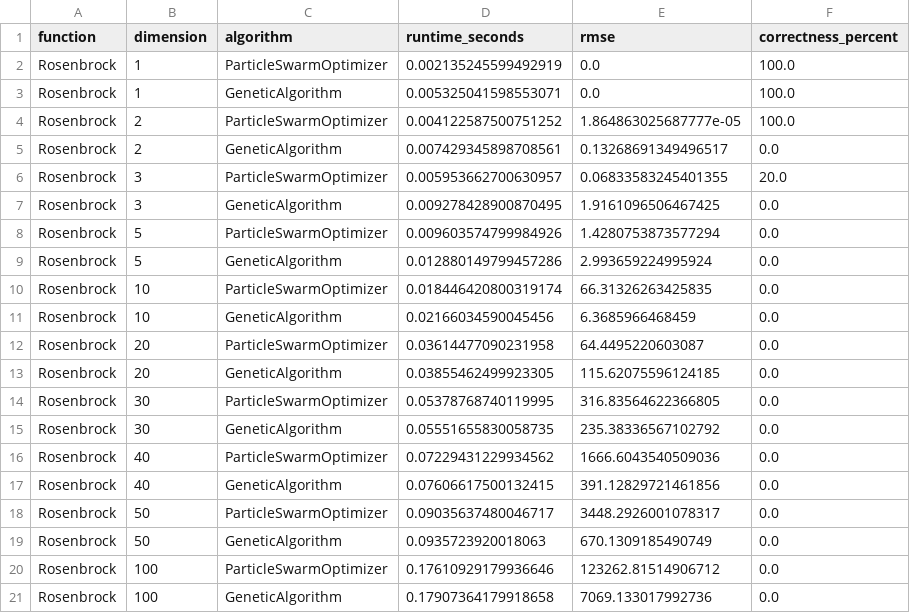
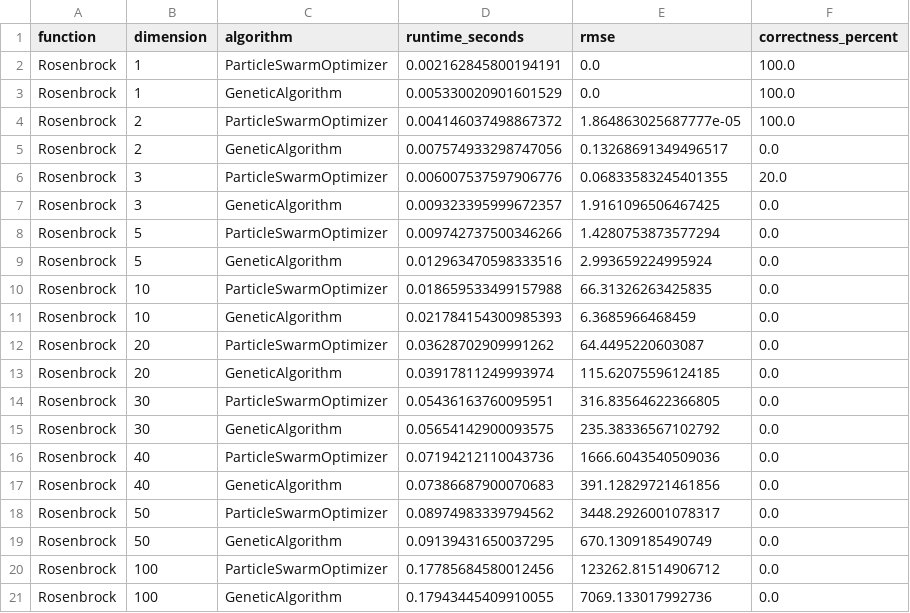
Before and after one commit to portg1/PSO_GA_OOP, a CSV file: results/rosenbrock_results.csv, drawn as a sheet.

```diff
--- a/results/rosenbrock_results.csv
+++ b/results/rosenbrock_results.csv
@@ -1,21 +1,21 @@
 function,dimension,algorithm,runtime_seconds,rmse,correctness_percent
-Rosenbrock,1,ParticleSwarmOptimizer,0.002135245599492919,0.0,100.0
-Rosenbrock,1,GeneticAlgorithm,0.005325041598553071,0.0,100.0
-Rosenbrock,2,ParticleSwarmOptimizer,0.004122587500751252,1.864863025687777e-05,100.0
-Rosenbrock,2,GeneticAlgorithm,0.007429345898708561,0.13268691349496517,0.0
-Rosenbrock,3,ParticleSwarmOptimizer,0.005953662700630957,0.06833583245401355,20.0
-Rosenbrock,3,GeneticAlgorithm,0.009278428900870495,1.9161096506467425,0.0
-Rosenbrock,5,ParticleSwarmOptimizer,0.009603574799984926,1.4280753873577294,0.0
-Rosenbrock,5,GeneticAlgorithm,0.012880149799457286,2.993659224995924,0.0
-Rosenbrock,10,ParticleSwarmOptimizer,0.018446420800319174,66.31326263425835,0.0
-Rosenbrock,10,GeneticAlgorithm,0.02166034590045456,6.3685966468459,0.0
-Rosenbrock,20,ParticleSwarmOptimizer,0.03614477090231958,64.4495220603087,0.0
-Rosenbrock,20,GeneticAlgorithm,0.03855462499923305,115.62075596124185,0.0
-Rosenbrock,30,ParticleSwarmOptimizer,0.05378768740119995,316.83564622366805,0.0
-Rosenbrock,30,GeneticAlgorithm,0.05551655830058735,235.38336567102792,0.0
-Rosenbrock,40,ParticleSwarmOptimizer,0.07229431229934562,1666.6043540509036,0.0
-Rosenbrock,40,GeneticAlgorithm,0.07606617500132415,391.12829721461856,0.0
-Rosenbrock,50,ParticleSwarmOptimizer,0.09035637480046717,3448.2926001078317,0.0
-Rosenbrock,50,GeneticAlgorithm,0.0935723920018063,670.1309185490749,0.0
-Rosenbrock,100,ParticleSwarmOptimizer,0.17610929179936646,123262.81514906712,0.0
-Rosenbrock,100,GeneticAlgorithm,0.17907364179918658,7069.133017992736,0.0
+Rosenbrock,1,ParticleSwarmOptimizer,0.002162845800194191,0.0,100.0
+Rosenbrock,1,GeneticAlgorithm,0.005330020901601529,0.0,100.0
+Rosenbrock,2,ParticleSwarmOptimizer,0.004146037498867372,1.864863025687777e-05,100.0
+Rosenbrock,2,GeneticAlgorithm,0.007574933298747056,0.13268691349496517,0.0
+Rosenbrock,3,ParticleSwarmOptimizer,0.006007537597906776,0.06833583245401355,20.0
+Rosenbrock,3,GeneticAlgorithm,0.009323395999672357,1.9161096506467425,0.0
+Rosenbrock,5,ParticleSwarmOptimizer,0.009742737500346266,1.4280753873577294,0.0
+Rosenbrock,5,GeneticAlgorithm,0.012963470598333516,2.993659224995924,0.0
+Rosenbrock,10,ParticleSwarmOptimizer,0.018659533499157988,66.31326263425835,0.0
+Rosenbrock,10,GeneticAlgorithm,0.021784154300985393,6.3685966468459,0.0
+Rosenbrock,20,ParticleSwarmOptimizer,0.03628702909991262,64.4495220603087,0.0
+Rosenbrock,20,GeneticAlgorithm,0.03917811249993974,115.62075596124185,0.0
+Rosenbrock,30,ParticleSwarmOptimizer,0.05436163760095951,316.83564622366805,0.0
+Rosenbrock,30,GeneticAlgorithm,0.05654142900093575,235.38336567102792,0.0
+Rosenbrock,40,ParticleSwarmOptimizer,0.07194212110043736,1666.6043540509036,0.0
+Rosenbrock,40,GeneticAlgorithm,0.07386687900070683,391.12829721461856,0.0
+Rosenbrock,50,ParticleSwarmOptimizer,0.08974983339794562,3448.2926001078317,0.0
+Rosenbrock,50,GeneticAlgorithm,0.09139431650037295,670.1309185490749,0.0
+Rosenbrock,100,ParticleSwarmOptimizer,0.17785684580012456,123262.81514906712,0.0
+Rosenbrock,100,GeneticAlgorithm,0.17943445409910055,7069.133017992736,0.0
```
Also changed, not shown: results/ackley_results.csv, results/rastrigin_results.csv, 5 other files.
